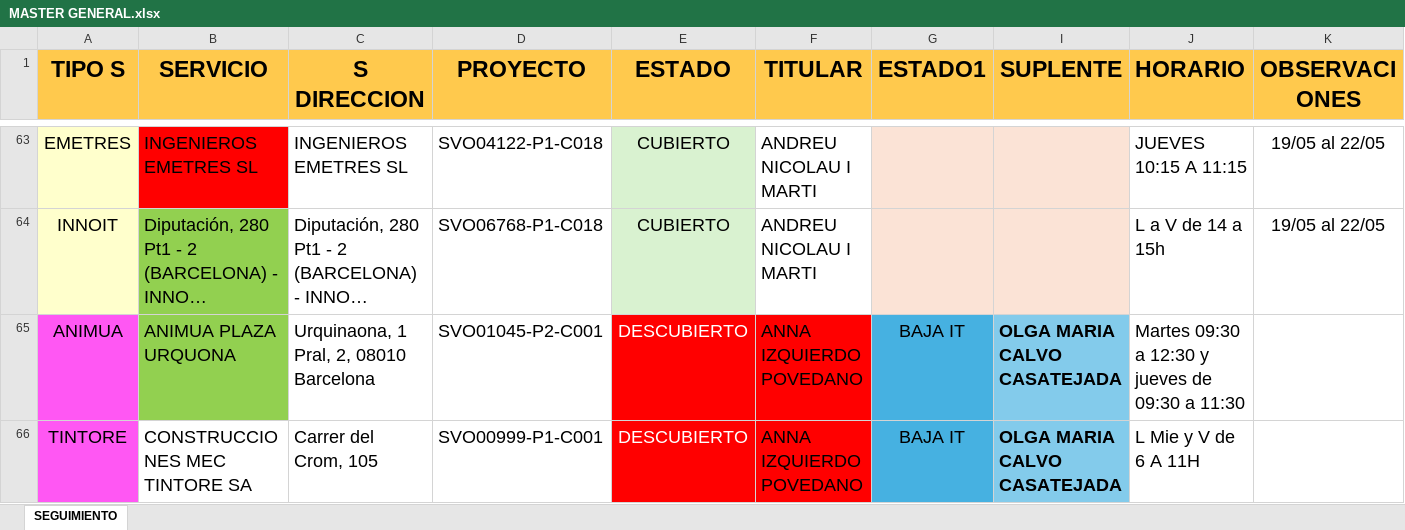
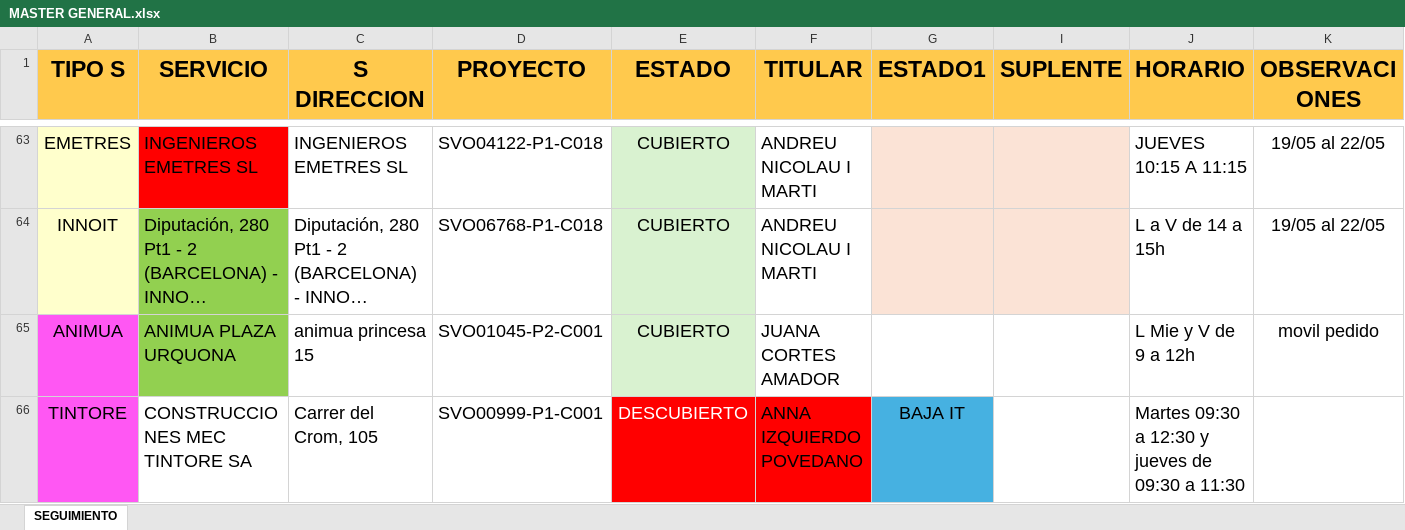
Before and after one commit to acoscolin/operacionessifu_alex, an Excel workbook: MASTER GENERAL.xlsx, sheet SEGUIMIENTO, drawn as a sheet; only a part is shown, gaps mark what is left out; long unchanged cells end in …; values as stored, in another font and other column widths than the file's, no borders; conditional formats not drawn; the diff covers the shown part only; the diff names each change by its address in the sheet, - before the commit and + after, or states it on an @@ line.

Commit message:
4545

```diff
--- a/MASTER GENERAL.xlsx (sheet SEGUIMIENTO)
+++ b/MASTER GENERAL.xlsx (sheet SEGUIMIENTO)
-C65 (S DIRECCION): Urquinaona, 1 Pral, 2, 08010 Barcelona
+C65 (S DIRECCION): animua princesa 15
-E65 (ESTADO): DESCUBIERTO
+E65 (ESTADO): CUBIERTO
@@ E65 fill: #FF0000 → #D9F2D0, text colour: #FFFFFF → black @@
-F65 (TITULAR): ANNA IZQUIERDO POVEDANO
+F65 (TITULAR): JUANA CORTES AMADOR
-F65 fill: #FF0000
+F65 fill: none
-G65 (ESTADO1): BAJA IT
+G65 (ESTADO1): (empty)
-G65 fill: #46B1E1
+G65 fill: none
-I65:I66 (SUPLENTE): OLGA MARIA CALVO CASATEJADA
+I65:I66 (SUPLENTE): (empty)
-I65:I66 fill: #83CBEB
+I65:I66 fill: none
-J65 (HORARIO): Martes 09:30 a 12:30 y jueves de 09:30 a 11:30
+J65 (HORARIO): L Mie y V de 9 a 12h
-K65 (OBSERVACIONES): (empty)
+K65 (OBSERVACIONES): movil pedido
-J66 (HORARIO): L Mie y V de 6 A 11H
+J66 (HORARIO): Martes 09:30 a 12:30 y jueves de 09:30 a 11:30
```
Also changed, not shown: 56 hidden or unhidden rows, 5 edited cells and cell formats elsewhere in this sheet.
